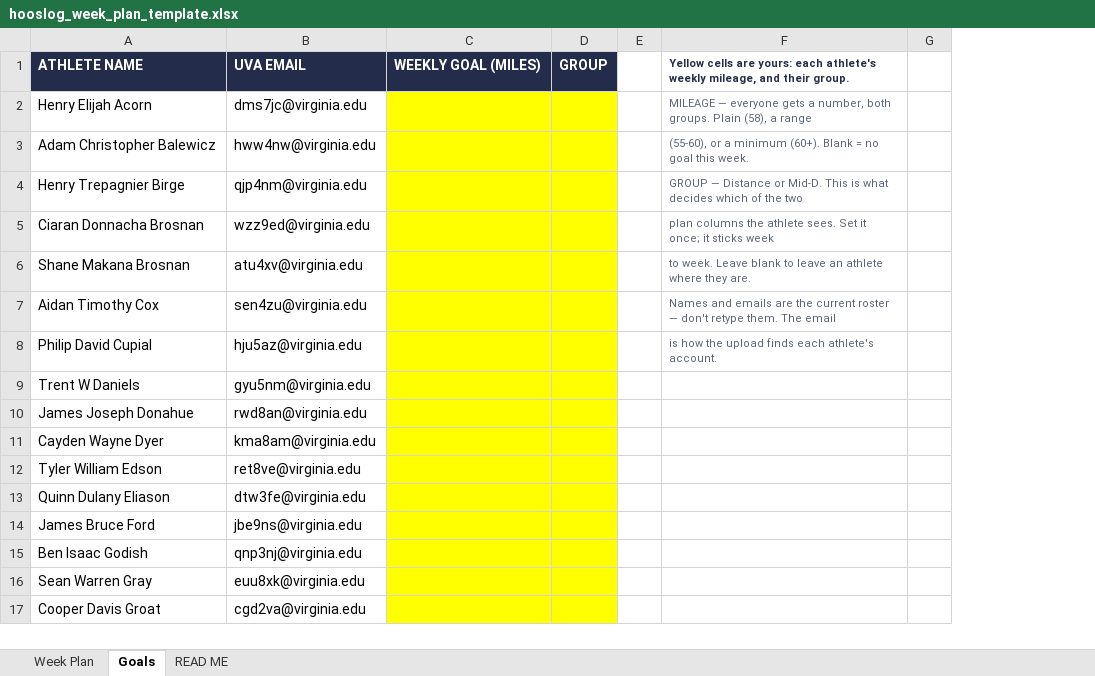
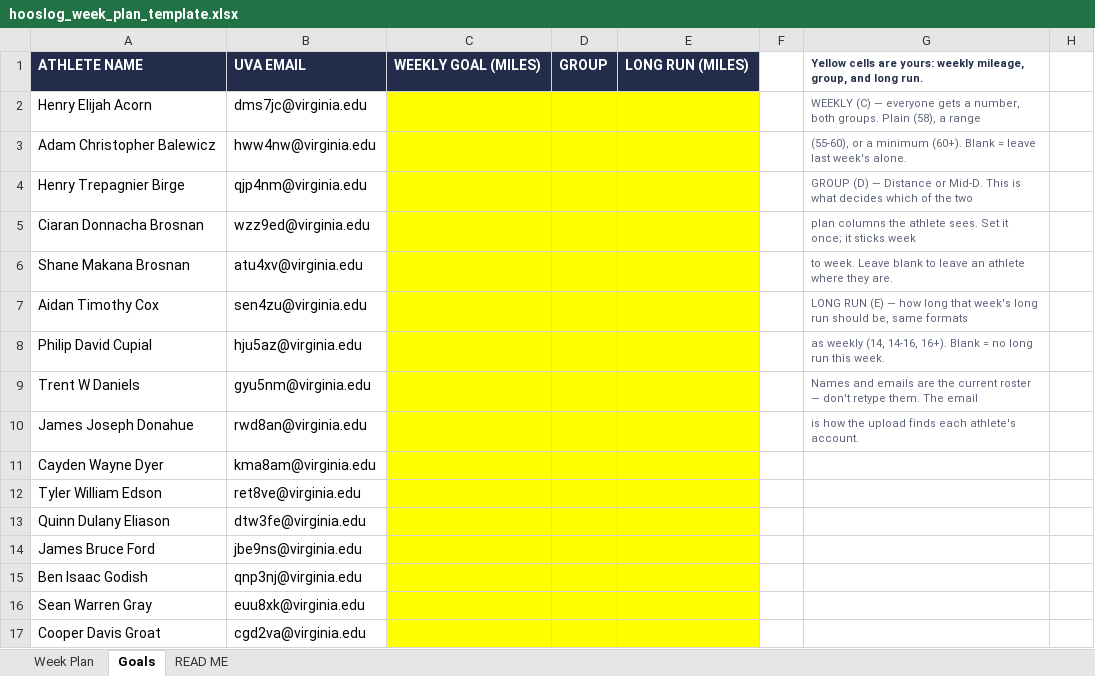
Before and after one commit to fnh4mv/hooslog, an Excel workbook: docs/templates/hooslog_week_plan_template.xlsx, sheet Goals, drawn as a sheet; only a part is shown; values as stored, in another font and other column widths than the file's, no borders; removed rows and columns are numbered as before the commit, all else as after; the diff names each change by its address in the sheet, - before the commit and + after, or states it on an @@ line.

```diff
--- a/docs/templates/hooslog_week_plan_template.xlsx (sheet Goals)
+++ b/docs/templates/hooslog_week_plan_template.xlsx (sheet Goals)
+column E, row 1: LONG RUN (MILES)
-column G, empty
+column H, empty
-G1: …are yours: each athlete's weekly mileage, and their group.
+G1: …are yours: weekly mileage, group, and long run.
-G2: MILEAGE — everyone…
+G2: WEEKLY (C) — everyone…
-G3: …Blank = no goal this week.
+G3: …Blank = leave last week's alone.
-G4: GROUP — Distance…
+G4: GROUP (D) — Distance…
-G7: Names and emails are the current roster — don't retype them. The email
+G7: LONG RUN (E) — how long that week's long run should be, same formats
-G8: is how the upload finds each athlete's account.
+G8: as weekly (14, 14-16, 16+). Blank = no long run this week.
-G9: (empty)
+G9: Names and emails are the current roster — don't retype them. The email
-G10: (empty)
+G10: is how the upload finds each athlete's account.
```
Also changed, not shown: sheet READ ME, sheet Week Plan, 17 other files.
